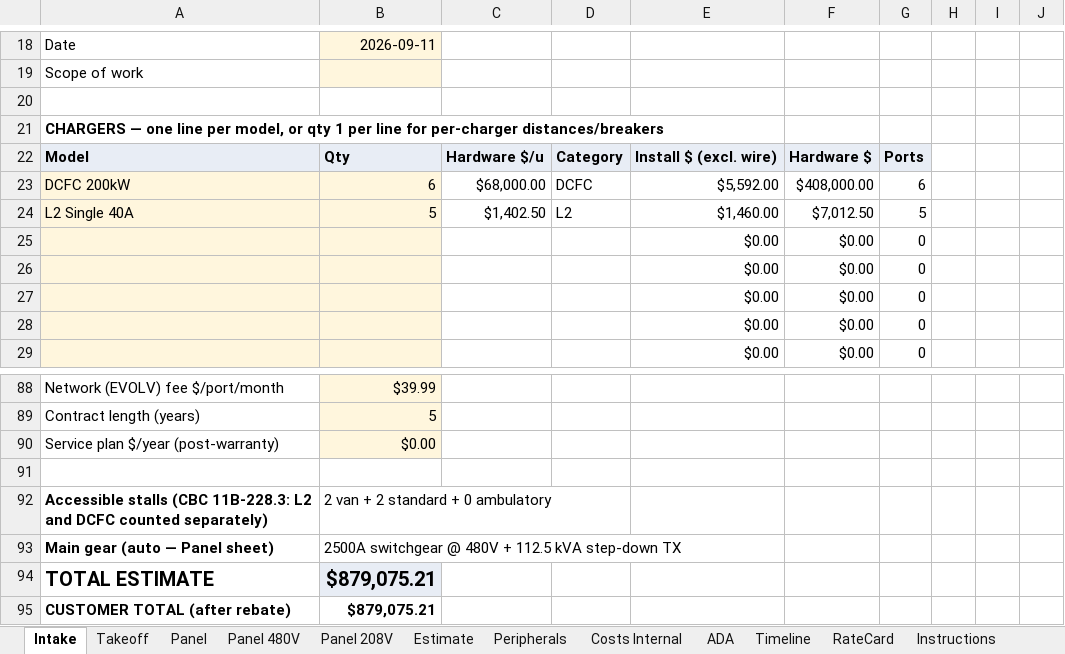
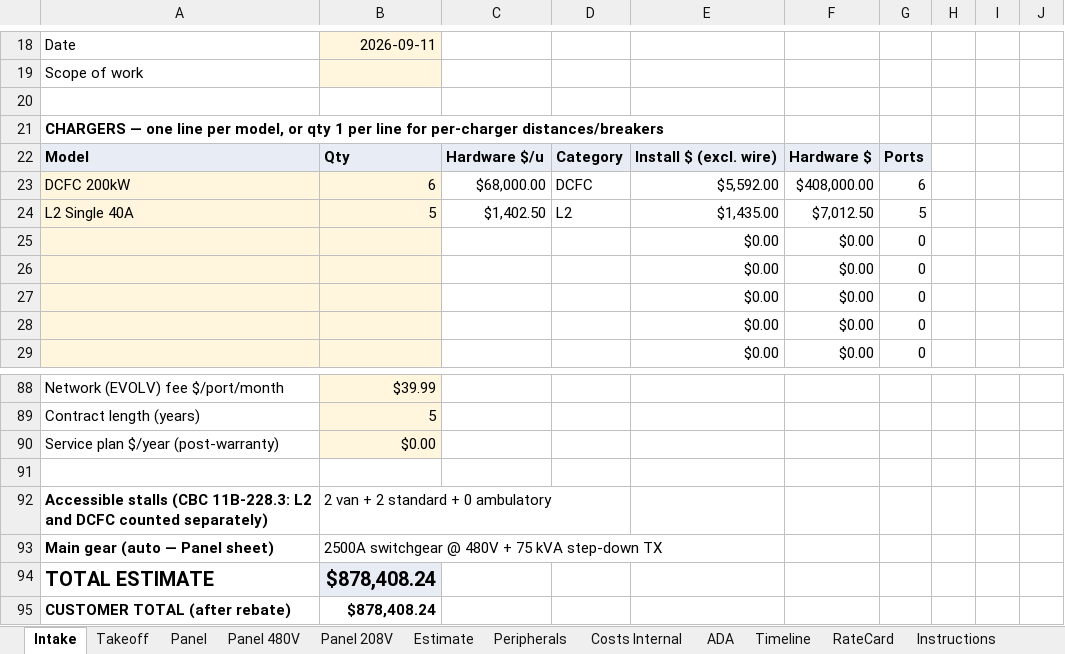
Before and after one commit to vatsal4545/rfc-estimator, an Excel workbook: templates/RFC-Template.xlsx, sheet Intake, drawn as a sheet; only a part is shown, gaps mark what is left out; values as stored, in another font and other column widths than the file's, no borders; the diff names each change by its address in the sheet, - before the commit and + after, or states it on an @@ line.

```diff
--- a/templates/RFC-Template.xlsx (sheet Intake)
+++ b/templates/RFC-Template.xlsx (sheet Intake)
-E24: $1,460.00
+E24: $1,435.00
-B93: …480V + 112.5 kVA step-down…
+B93: …480V + 75 kVA step-down…
-B94:B95: $879,075.21
+B94:B95: $878,408.24
```
Also changed, not shown: sheet Panel 480V, sheet Panel, sheet RateCard, sheet Estimate, sheet Costs Internal, sheet Panel 208V, hidden cells, 6 other files.
